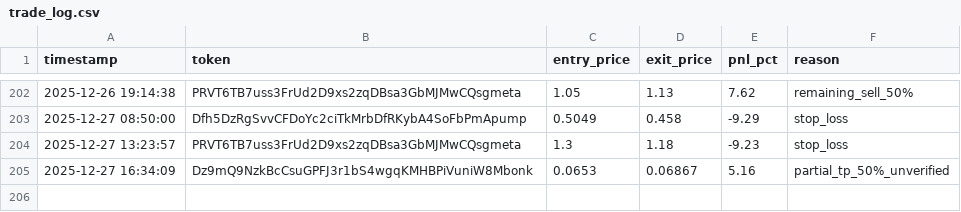
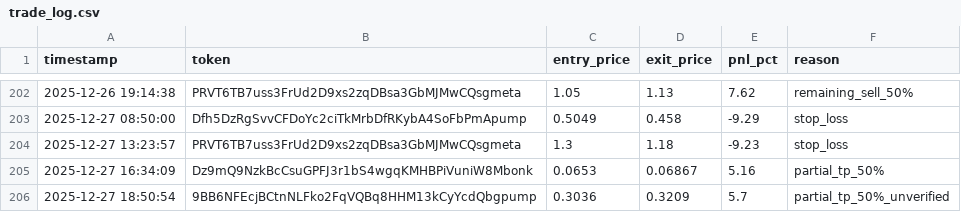
Before and after one commit to mikegianfelice/Hunter, a CSV file: data/trade_log.csv, drawn as a sheet; only a part is shown, gaps mark what is left out.

Commit message:
Remove Jupiter token verification system
- Remove jupiter_token_verification.py module (redundant with existing tradeability checks)
- Remove Jupiter verification checks from risk_manager.py and token_sniffer.py
- Remove Jupiter verification config options from config.yaml
- Remove test scripts for Jupiter verification

Reason: Verification check was redundant since tradeability is already verified
via Jupiter quote API during the trading process. The verification check added
unnecessary complexity without providing additional value.

```diff
--- a/data/trade_log.csv
+++ b/data/trade_log.csv
@@ -204,2 +204,3 @@ timestamp,token,entry_price,exit_price,pnl_pct,reason
 2025-12-27 13:23:57,PRVT6TB7uss3FrUd2D9xs2zqDBsa3GbMJMwCQsgmeta,1.3,1.18,-9.23,stop_loss
-2025-12-27 16:34:09,Dz9mQ9NzkBcCsuGPFJ3r1bS4wgqKMHBPiVuniW8Mbonk,0.0653,0.06867,5.16,partial_tp_50%_unverified
+2025-12-27 16:34:09,Dz9mQ9NzkBcCsuGPFJ3r1bS4wgqKMHBPiVuniW8Mbonk,0.0653,0.06867,5.16,partial_tp_50%
+2025-12-27 18:50:54,9BB6NFEcjBCtnNLFko2FqVQBq8HHM13kCyYcdQbgpump,0.3036,0.3209,5.7,partial_tp_50%_unverified
```
Also changed, not shown: 4 other files.
